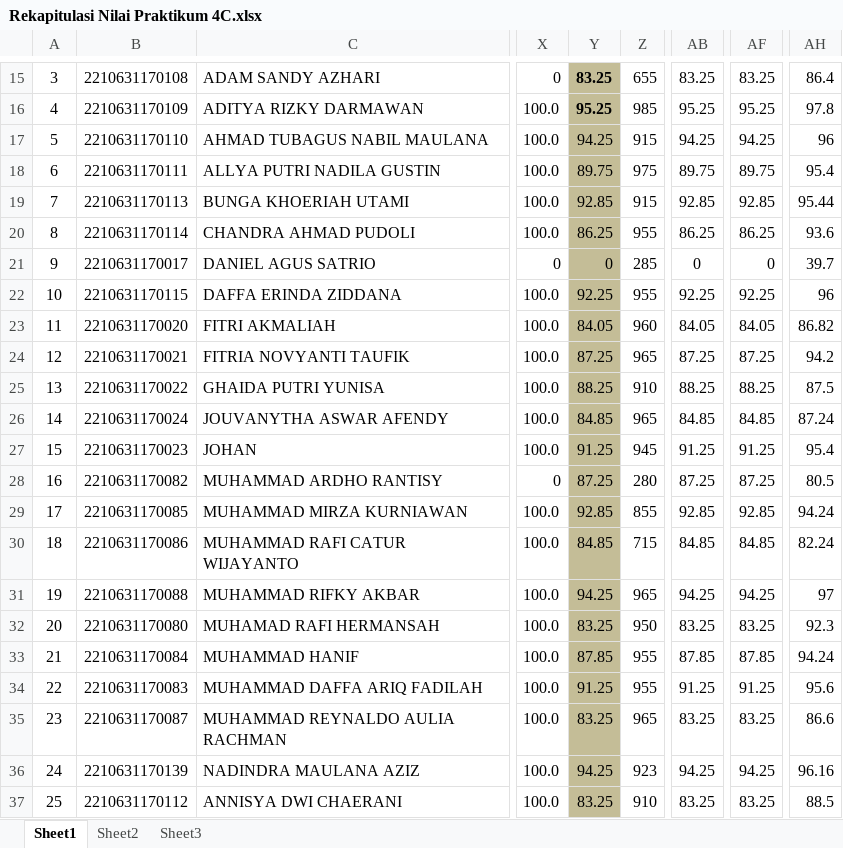
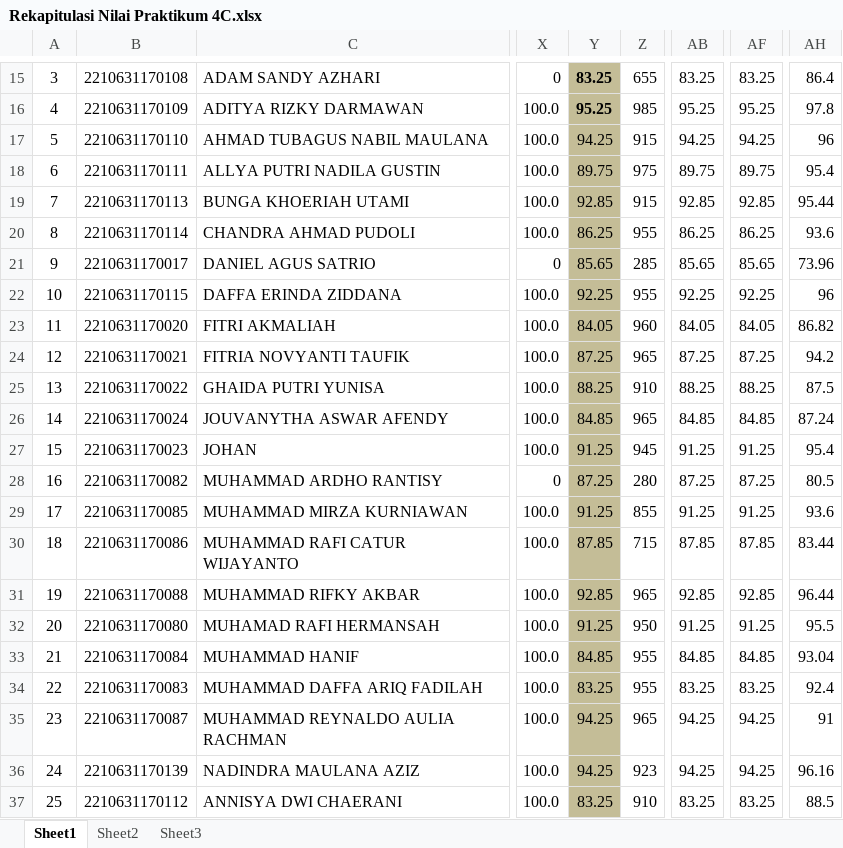
Before and after one commit to Herutriana44/Automation_Berkas_Aslab, an Excel workbook: Olah Nilai/4C/Rekapitulasi Nilai Praktikum 4C.xlsx, sheet Sheet1, drawn as a sheet; only a part is shown, gaps mark what is left out; values as stored, in another font and other column widths than the file's, no borders; the diff covers the shown part only; the diff names each change by its address in the sheet, - before the commit and + after, or states it on an @@ line.

```diff
--- a/Olah Nilai/4C/Rekapitulasi Nilai Praktikum 4C.xlsx (sheet Sheet1)
+++ b/Olah Nilai/4C/Rekapitulasi Nilai Praktikum 4C.xlsx (sheet Sheet1)
-Y21: 0
+Y21: 85.65
-AB21: 0
+AB21: 85.65
-AF21: 0
+AF21: 85.65
-AH21: 39.7
+AH21: 73.96
-Y29: 92.85
+Y29: 91.25
-AB29: 92.85
+AB29: 91.25
-AF29: 92.85
+AF29: 91.25
-AH29: 94.24
+AH29: 93.6
-Y30: 84.85
+Y30: 87.85
-AB30: 84.85
+AB30: 87.85
-AF30: 84.85
+AF30: 87.85
-AH30: 82.24
+AH30: 83.44
-Y31: 94.25
+Y31: 92.85
-AB31: 94.25
+AB31: 92.85
-AF31: 94.25
+AF31: 92.85
-AH31: 97
+AH31: 96.44
-Y32: 83.25
+Y32: 91.25
-AB32: 83.25
+AB32: 91.25
-AF32: 83.25
+AF32: 91.25
-AH32: 92.3
+AH32: 95.5
-Y33: 87.85
+Y33: 84.85
-AB33: 87.85
+AB33: 84.85
-AF33: 87.85
+AF33: 84.85
-AH33: 94.24
+AH33: 93.04
-Y34: 91.25
+Y34: 83.25
-AB34: 91.25
+AB34: 83.25
-AF34: 91.25
+AF34: 83.25
-AH34: 95.6
+AH34: 92.4
-Y35: 83.25
+Y35: 94.25
-AB35: 83.25
+AB35: 94.25
-AF35: 83.25
+AF35: 94.25
-AH35: 86.6
+AH35: 91
```
Also changed, not shown: 8 edited cells elsewhere in this sheet, Olah Nilai/4B/Daftar Nilai UAS 4B.xlsx, Olah Nilai/4B/Daftar Nilai UTS 4B.xlsx, 5 other files.
